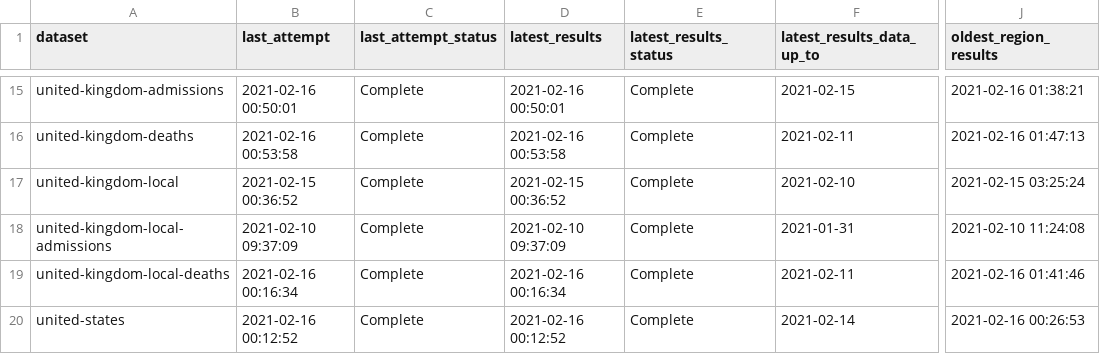
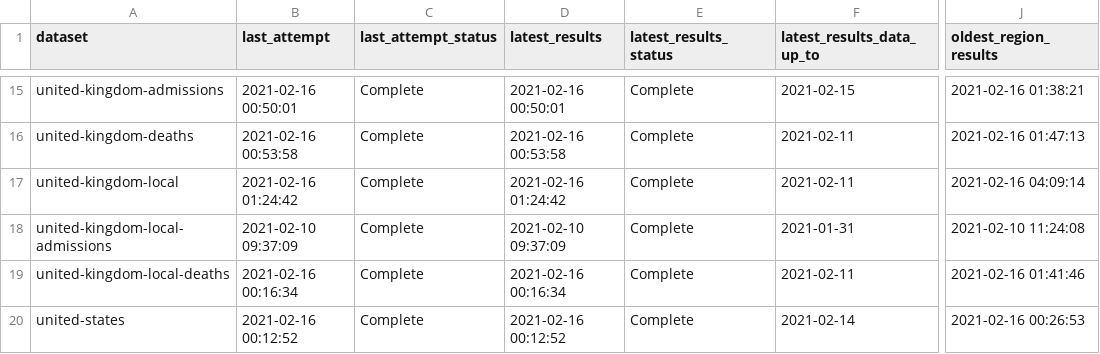
Before and after one commit to velmalopez/covid-rt-estimates, a CSV file: status.csv, drawn as a sheet; only a part is shown, gaps mark what is left out; the diff names each change by its address in the sheet, - before the commit and + after, or states it on an @@ line.

```diff
--- a/status.csv
+++ b/status.csv
-B17 (last_attempt): 2021-02-15 00:36:52
+B17 (last_attempt): 2021-02-16 01:24:42
-D17 (latest_results): 2021-02-15 00:36:52
+D17 (latest_results): 2021-02-16 01:24:42
-F17 (latest_results_data_up_to): 2021-02-10
+F17 (latest_results_data_up_to): 2021-02-11
-J17 (oldest_region_results): 2021-02-15 03:25:24
+J17 (oldest_region_results): 2021-02-16 04:09:14
```
Also changed, not shown: runtimes.csv, subnational/united-kingdom-local/cases/national/runtimes.csv, 6 other files.
